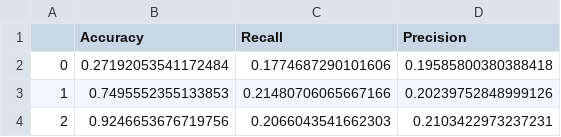
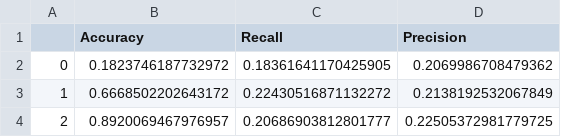
Before and after one commit to zinaassi/ankleband, a CSV file: outputs/quick_test/metrics.csv, drawn as a sheet.

```diff
--- a/outputs/quick_test/metrics.csv
+++ b/outputs/quick_test/metrics.csv
@@ -1,4 +1,4 @@
 ,Accuracy,Recall,Precision
-0,0.27192053541172484,0.1774687290101606,0.19585800380388418
-1,0.7495552355133853,0.21480706065667166,0.20239752848999126
-2,0.9246653676719756,0.2066043541662303,0.2103422973237231
+0,0.1823746187732972,0.18361641170425905,0.2069986708479362
+1,0.6668502202643172,0.22430516871132272,0.2138192532067849
+2,0.8920069467976957,0.20686903812801777,0.22505372981779725
```
Also changed, not shown: 48 other files.
